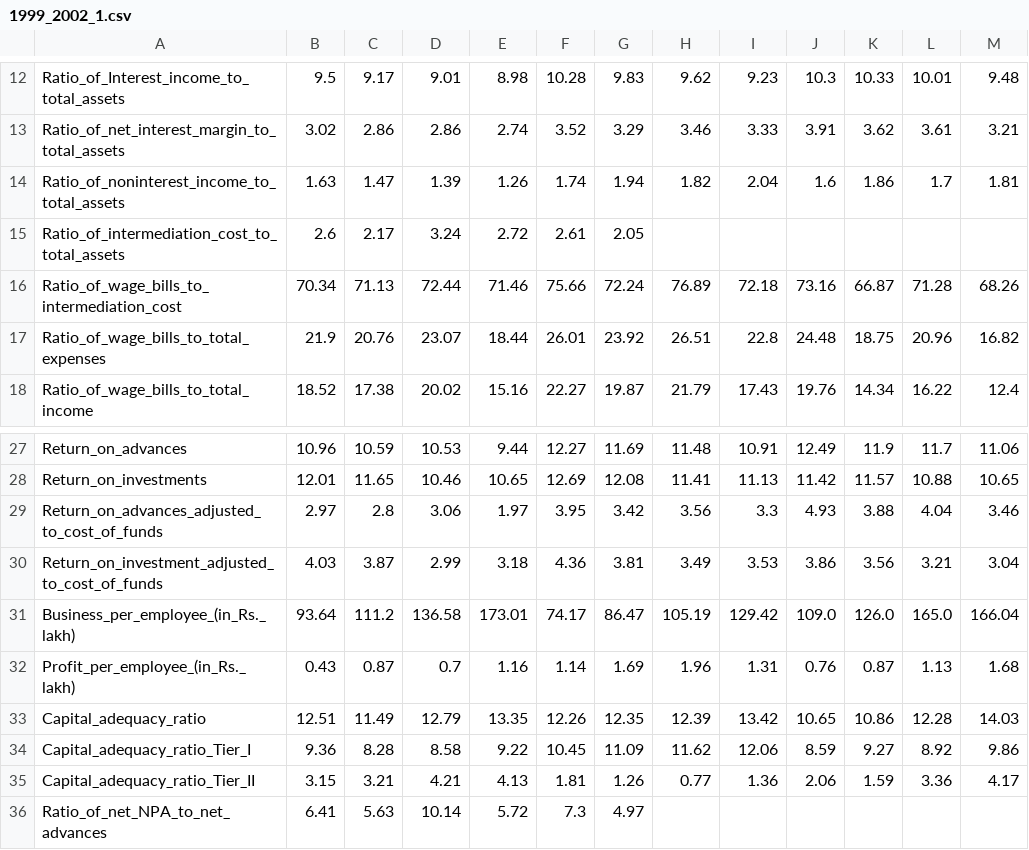
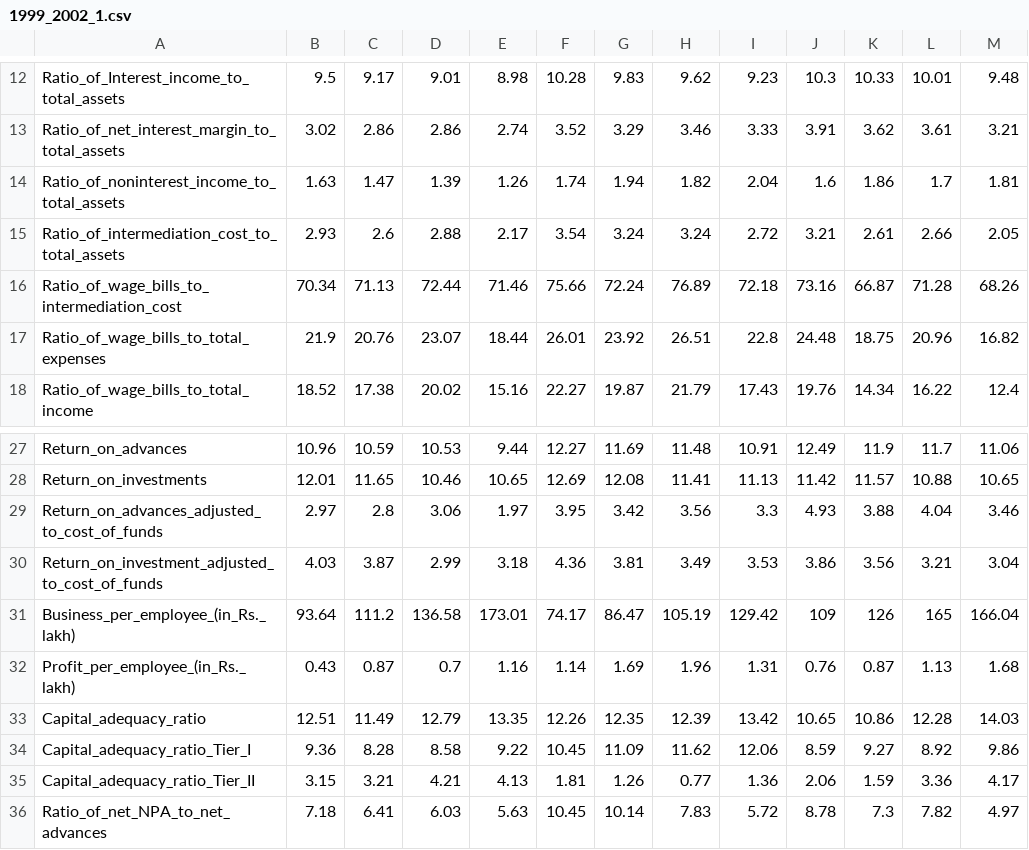
Before and after one commit to NeelChakraborty/ISI_Bank_Profitability, a CSV file: Dataset/Bank Data/1999_2002_1.csv, drawn as a sheet; only a part is shown, gaps mark what is left out.

```diff
--- a/Dataset/Bank Data/1999_2002_1.csv
+++ b/Dataset/Bank Data/1999_2002_1.csv
@@ -14,3 +14,3 @@ Ratio_of_net_interest_margin_to_total_assets,3.02,2.86,2.86,2.74,3.52,3.29,3.46,
 Ratio_of_noninterest_income_to_total_assets,1.63,1.47,1.39,1.26,1.74,1.94,1.82,2.04,1.6,1.86,1.7,1.81
-Ratio_of_intermediation_cost_to_total_assets,2.6,2.17,3.24,2.72,2.61,2.05,,,,,,
+Ratio_of_intermediation_cost_to_total_assets,2.93,2.6,2.88,2.17,3.54,3.24,3.24,2.72,3.21,2.61,2.66,2.05
 Ratio_of_wage_bills_to_intermediation_cost,70.34,71.13,72.44,71.46,75.66,72.24,76.89,72.18,73.16,66.87,71.28,68.26
@@ -30,3 +30,3 @@ Return_on_advances_adjusted_to_cost_of_funds,2.97,2.8,3.06,1.97,3.95,3.42,3.56,3
 Return_on_investment_adjusted_to_cost_of_funds,4.03,3.87,2.99,3.18,4.36,3.81,3.49,3.53,3.86,3.56,3.21,3.04
-Business_per_employee_(in_Rs._lakh),93.64,111.2,136.58,173.01,74.17,86.47,105.19,129.42,109.0,126.0,165.0,166.04
+Business_per_employee_(in_Rs._lakh),93.64,111.2,136.58,173.01,74.17,86.47,105.19,129.42,109,126,165,166.04
 Profit_per_employee_(in_Rs._lakh),0.43,0.87,0.7,1.16,1.14,1.69,1.96,1.31,0.76,0.87,1.13,1.68
@@ -35,2 +35,2 @@ Capital_adequacy_ratio_Tier_I,9.36,8.28,8.58,9.22,10.45,11.09,11.62,12.06,8.59,9
 Capital_adequacy_ratio_Tier_II,3.15,3.21,4.21,4.13,1.81,1.26,0.77,1.36,2.06,1.59,3.36,4.17
-Ratio_of_net_NPA_to_net_advances,6.41,5.63,10.14,5.72,7.3,4.97,,,,,,
+Ratio_of_net_NPA_to_net_advances,7.18,6.41,6.03,5.63,10.45,10.14,7.83,5.72,8.78,7.3,7.82,4.97
```
Also changed, not shown: 1 other file.
